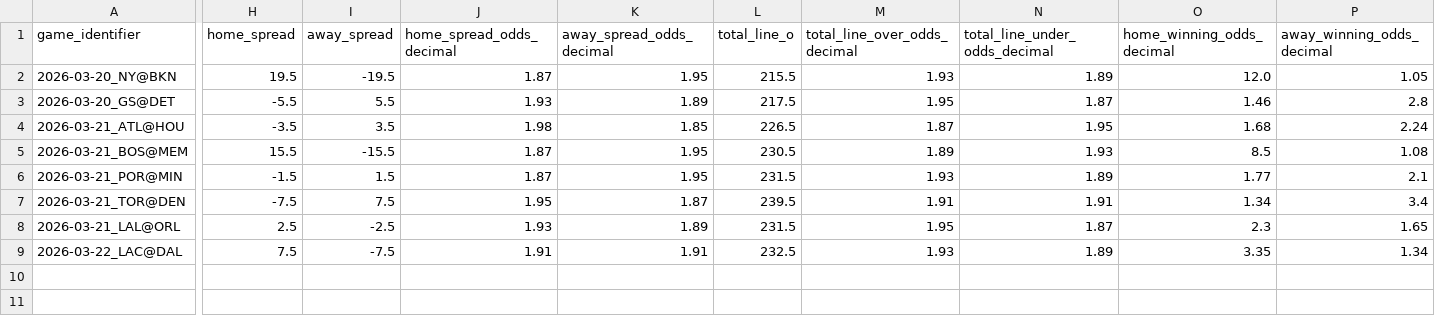
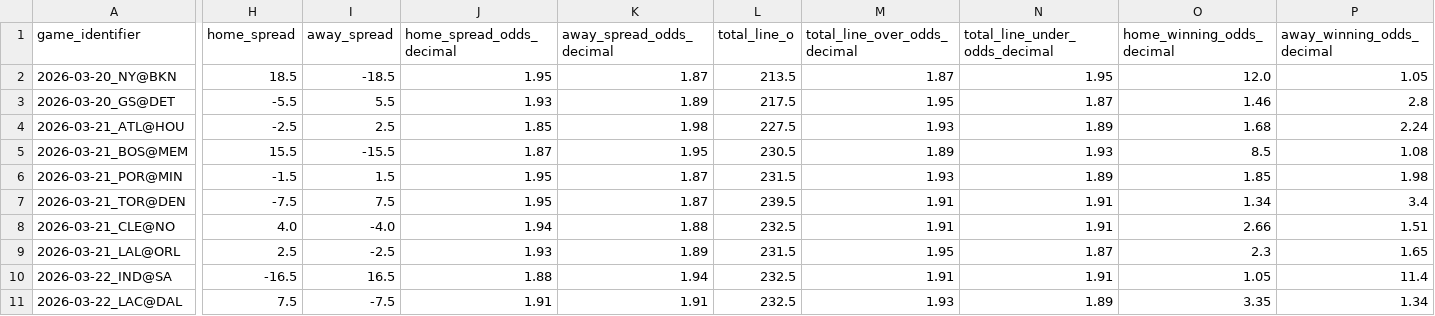
Before and after one commit to iampreetdave-work/basketball-NBA, a CSV file: upcoming_nba_draftkings_odds.csv, drawn as a sheet; only a part is shown, gaps mark what is left out; rows hold the shown columns only; the diff names each change by its address in the sheet, - before the commit and + after, or states it on an @@ line.

```diff
--- a/upcoming_nba_draftkings_odds.csv
+++ b/upcoming_nba_draftkings_odds.csv
-H2 (home_spread): 19.5
+H2 (home_spread): 18.5
-I2 (away_spread): -19.5
+I2 (away_spread): -18.5
-J2 (home_spread_odds_decimal): 1.87
+J2 (home_spread_odds_decimal): 1.95
-K2 (away_spread_odds_decimal): 1.95
+K2 (away_spread_odds_decimal): 1.87
-L2 (total_line_o): 215.5
+L2 (total_line_o): 213.5
-M2 (total_line_over_odds_decimal): 1.93
+M2 (total_line_over_odds_decimal): 1.87
-N2 (total_line_under_odds_decimal): 1.89
+N2 (total_line_under_odds_decimal): 1.95
-H4 (home_spread): -3.5
+H4 (home_spread): -2.5
-I4 (away_spread): 3.5
+I4 (away_spread): 2.5
-J4 (home_spread_odds_decimal): 1.98
+J4 (home_spread_odds_decimal): 1.85
-K4 (away_spread_odds_decimal): 1.85
+K4 (away_spread_odds_decimal): 1.98
-L4 (total_line_o): 226.5
+L4 (total_line_o): 227.5
-M4 (total_line_over_odds_decimal): 1.87
+M4 (total_line_over_odds_decimal): 1.93
-N4 (total_line_under_odds_decimal): 1.95
+N4 (total_line_under_odds_decimal): 1.89
-J6 (home_spread_odds_decimal): 1.87
+J6 (home_spread_odds_decimal): 1.95
-K6 (away_spread_odds_decimal): 1.95
+K6 (away_spread_odds_decimal): 1.87
-O6 (home_winning_odds_decimal): 1.77
+O6 (home_winning_odds_decimal): 1.85
-P6 (away_winning_odds_decimal): 2.1
+P6 (away_winning_odds_decimal): 1.98
+row 8: 2026-03-21_CLE@NO | 4.0 | -4.0 | 1.94 | 1.88 | 232.5 | 1.91 | 1.91 | 2.66 | 1.51
+row 10: 2026-03-22_IND@SA | -16.5 | 16.5 | 1.88 | 1.94 | 232.5 | 1.91 | 1.91 | 1.05 | 11.4
```
Also changed, not shown: Future.csv, NBA_PREDICTIONS_ML.csv.
